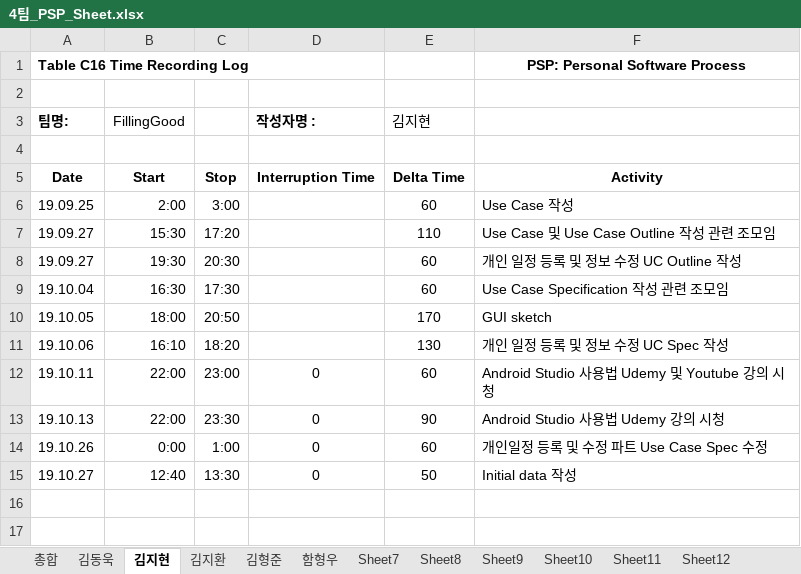
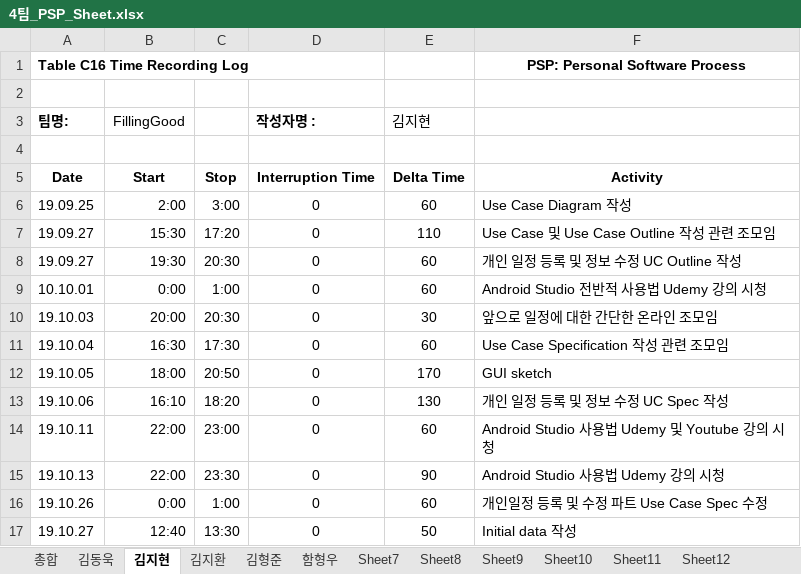
Before and after one commit to 7hong13/FillingGood, an Excel workbook: 4팀_PSP_Sheet.xlsx, sheet 김지현, drawn as a sheet; values as stored, in another font and other column widths than the file's, no borders; addresses are those after the commit; the diff names each change by its address in the sheet, - before the commit and + after, or states it on an @@ line.

Commit message:
10.27 PSP(김지현) 수정

```diff
--- a/4팀_PSP_Sheet.xlsx (sheet 김지현)
+++ b/4팀_PSP_Sheet.xlsx (sheet 김지현)
-D6:D8 (작성자명 :): (empty)
+D6:D8 (작성자명 :): 0
-F6: Use Case 작성
+F6: Use Case Diagram 작성
+row 9: 10.10.01 | 0:00 | 1:00 | 0 | 60 | Android Studio 전반적 사용법 Udemy 강의 시청
+row 10: 19.10.03 | 20:00 | 20:30 | 0 | 30 | 앞으로 일정에 대한 간단한 온라인 조모임
-D11:D13 (작성자명 :): (empty)
+D11:D13 (작성자명 :): 0
```
